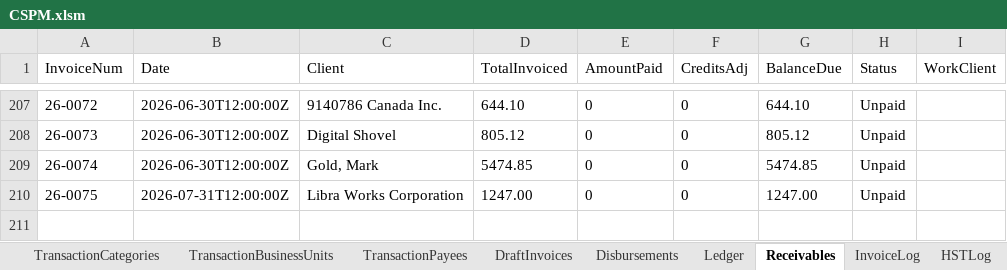
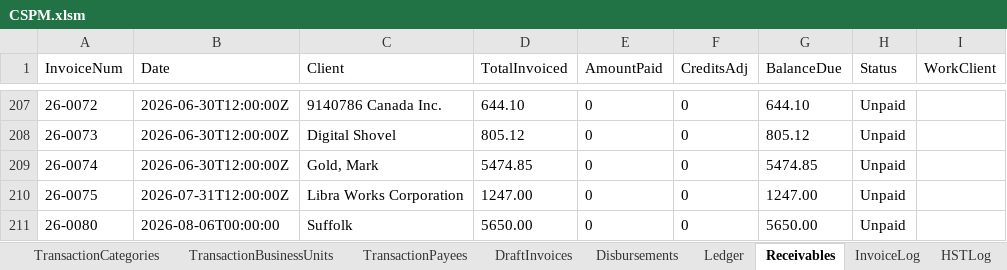
Before and after one commit to Icarus3000/CSPM, an Excel workbook: data/CSPM.xlsm, sheet Receivables, drawn as a sheet; only a part is shown, gaps mark what is left out; values as stored, in another font and other column widths than the file's, no borders; table styles not drawn; the diff names each change by its address in the sheet, - before the commit and + after, or states it on an @@ line.

```diff
--- a/data/CSPM.xlsm (sheet Receivables)
+++ b/data/CSPM.xlsm (sheet Receivables)
+row 211: 26-0080 | 2026-08-06T00:00:00 | Suffolk | 5650.00 | 0 | 0 | 5650.00 | Unpaid
```
Also changed, not shown: sheet TimeEntries, sheet ClientProfiles, sheet Matters, sheet Ledger, sheet InvoiceLog, sheet Clients, 2 more sheets, 4 other files.
